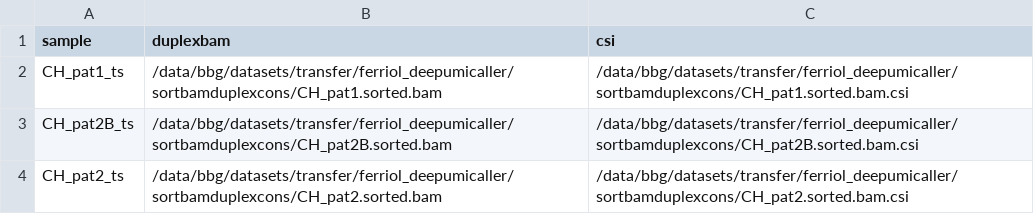
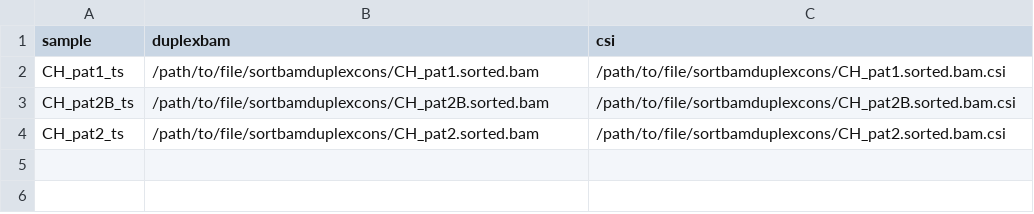
Before and after one commit to bbglab/deepUMIcaller, a CSV file: assets/input_example.allmoleculesfile.step.csv, drawn as a sheet.

Commit message:
apply suggested changes from reviews
- update input files paths to make them general
pending:
- issue to track last update regarding masks
- issue to track the setting of new tests

```diff
--- a/assets/input_example.allmoleculesfile.step.csv
+++ b/assets/input_example.allmoleculesfile.step.csv
@@ -1,4 +1,4 @@
 sample,duplexbam,csi
-CH_pat1_ts,/data/bbg/datasets/transfer/ferriol_deepumicaller/sortbamduplexcons/CH_pat1.sorted.bam,/data/bbg/datasets/transfer/ferriol_deepumicaller/sortbamduplexcons/CH_pat1.sorted.bam.csi
-CH_pat2B_ts,/data/bbg/datasets/transfer/ferriol_deepumicaller/sortbamduplexcons/CH_pat2B.sorted.bam,/data/bbg/datasets/transfer/ferriol_deepumicaller/sortbamduplexcons/CH_pat2B.sorted.bam.csi
-CH_pat2_ts,/data/bbg/datasets/transfer/ferriol_deepumicaller/sortbamduplexcons/CH_pat2.sorted.bam,/data/bbg/datasets/transfer/ferriol_deepumicaller/sortbamduplexcons/CH_pat2.sorted.bam.csi
+CH_pat1_ts,/path/to/file/sortbamduplexcons/CH_pat1.sorted.bam,/path/to/file/sortbamduplexcons/CH_pat1.sorted.bam.csi
+CH_pat2B_ts,/path/to/file/sortbamduplexcons/CH_pat2B.sorted.bam,/path/to/file/sortbamduplexcons/CH_pat2B.sorted.bam.csi
+CH_pat2_ts,/path/to/file/sortbamduplexcons/CH_pat2.sorted.bam,/path/to/file/sortbamduplexcons/CH_pat2.sorted.bam.csi
```
Also changed, not shown: assets/input_example.calling.step.csv, assets/input_example.csv, 4 other files.
